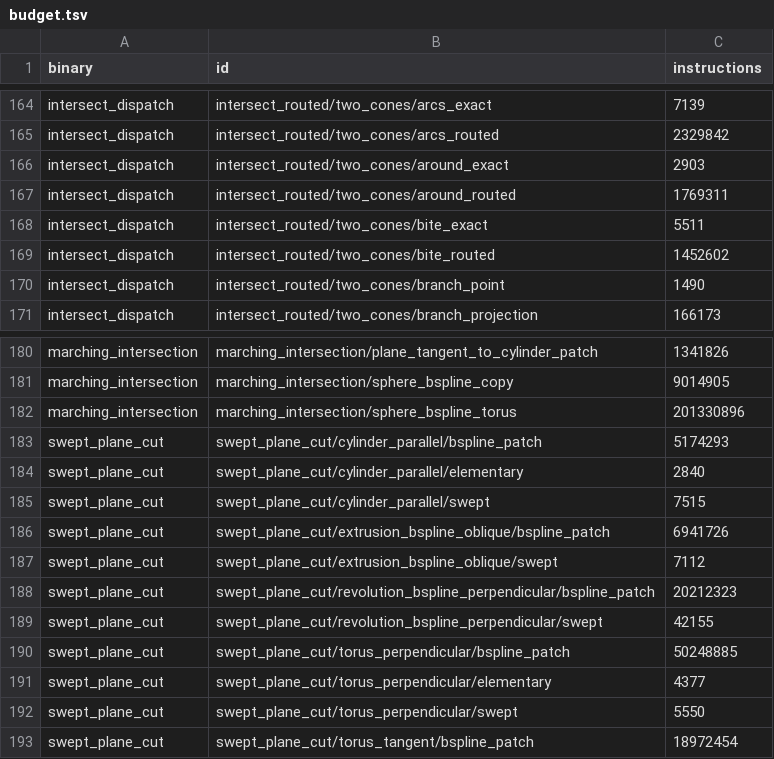
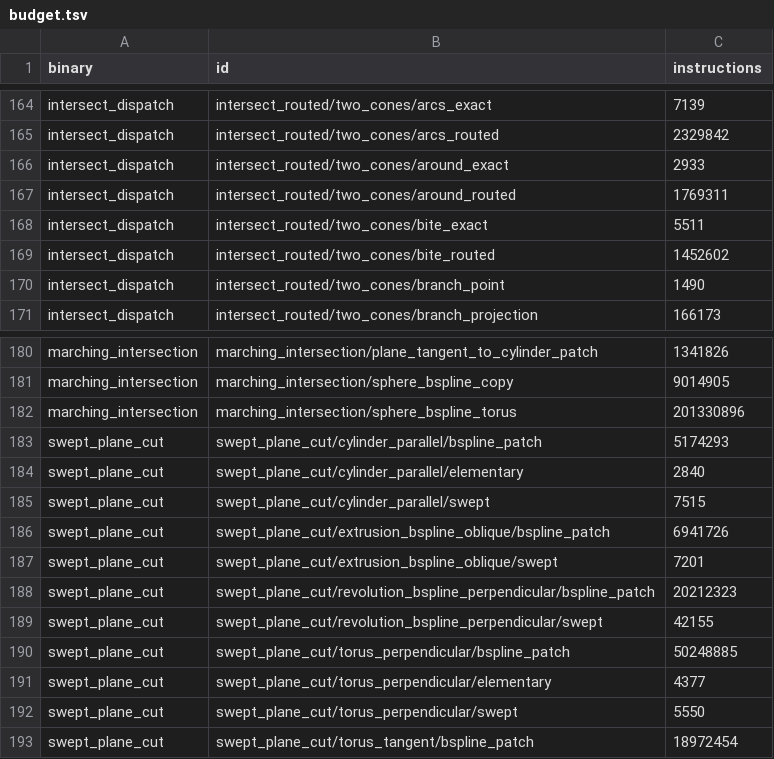
Before and after one commit to geomcore/geomcore, a TSV file: benches/budget.tsv, drawn as a sheet; only a part is shown, gaps mark what is left out.

```diff
--- a/benches/budget.tsv
+++ b/benches/budget.tsv
@@ -165,3 +165,3 @@ intersect_dispatch	intersect_routed/two_cones/arcs_exact	7139
 intersect_dispatch	intersect_routed/two_cones/arcs_routed	2329842
-intersect_dispatch	intersect_routed/two_cones/around_exact	2903
+intersect_dispatch	intersect_routed/two_cones/around_exact	2933
 intersect_dispatch	intersect_routed/two_cones/around_routed	1769311
@@ -186,3 +186,3 @@ swept_plane_cut	swept_plane_cut/cylinder_parallel/swept	7515
 swept_plane_cut	swept_plane_cut/extrusion_bspline_oblique/bspline_patch	6941726
-swept_plane_cut	swept_plane_cut/extrusion_bspline_oblique/swept	7112
+swept_plane_cut	swept_plane_cut/extrusion_bspline_oblique/swept	7201
 swept_plane_cut	swept_plane_cut/revolution_bspline_perpendicular/bspline_patch	20212323
```
Also changed, not shown: 2 other files.
